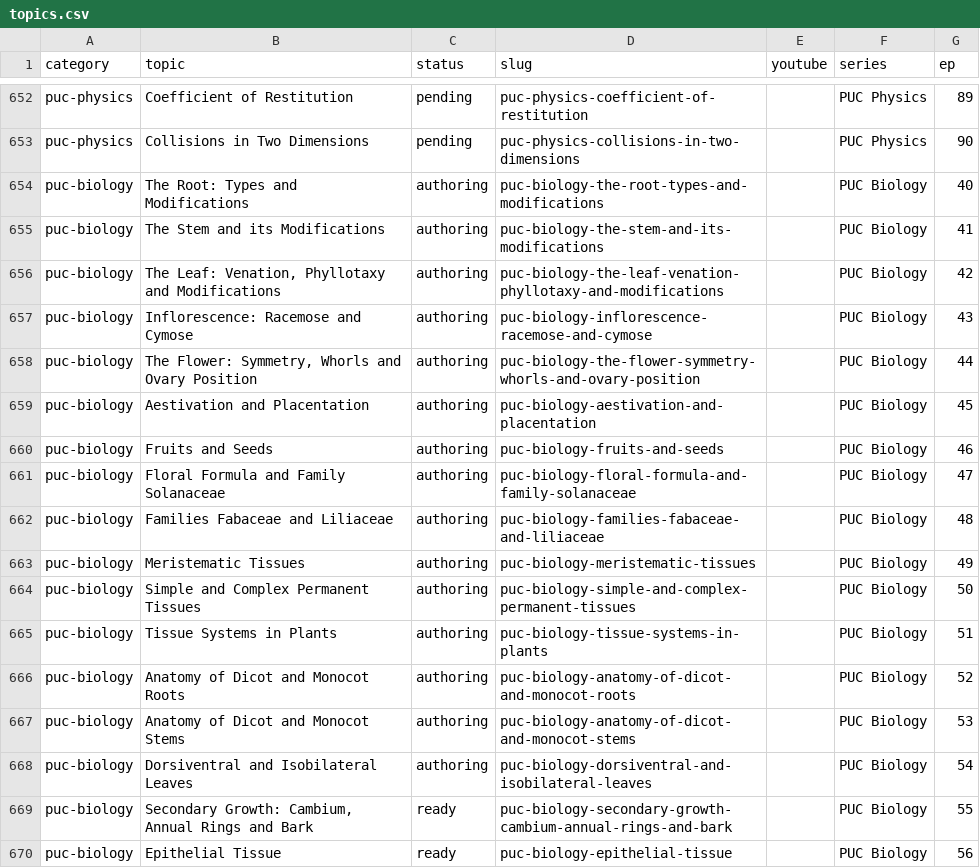
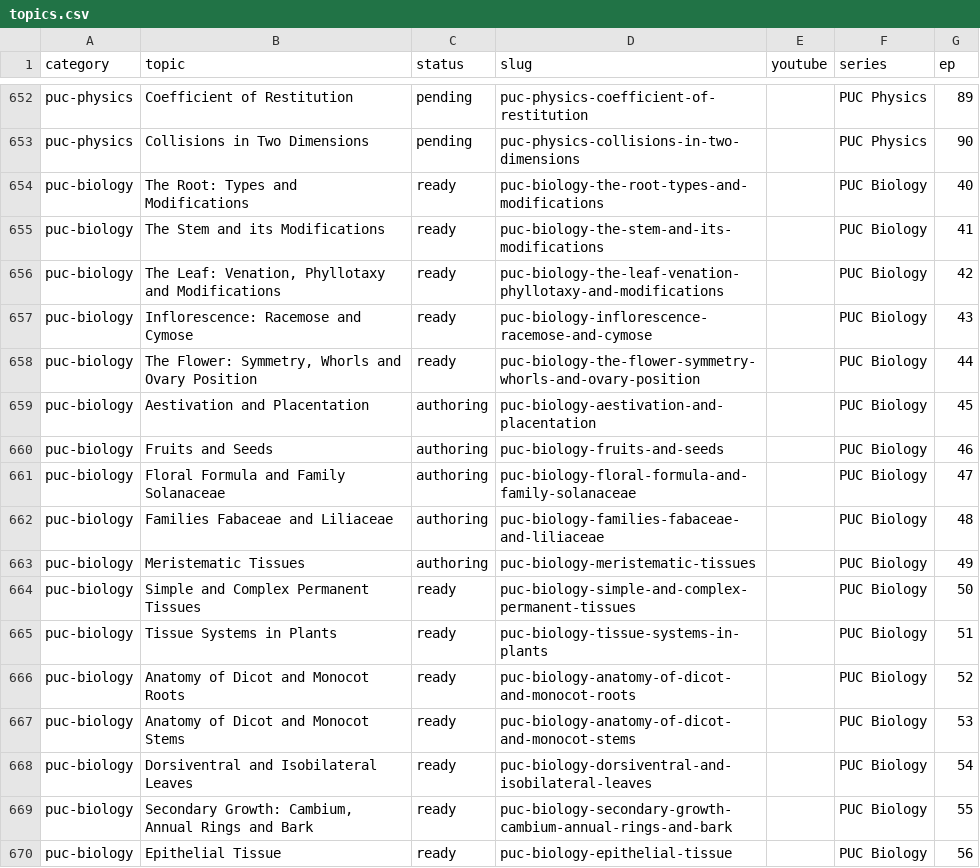
Before and after one commit to kinetixedu/quest-academy-factory, a CSV file: queue/topics.csv, drawn as a sheet; only a part is shown, gaps mark what is left out.

```diff
--- a/queue/topics.csv
+++ b/queue/topics.csv
@@ -653,7 +653,7 @@ puc-physics,Coefficient of Restitution,pending,puc-physics-coefficient-of-restit
 puc-physics,Collisions in Two Dimensions,pending,puc-physics-collisions-in-two-dimensions,,PUC Physics,90
-puc-biology,The Root: Types and Modifications,authoring,puc-biology-the-root-types-and-modifications,,PUC Biology,40
-puc-biology,The Stem and its Modifications,authoring,puc-biology-the-stem-and-its-modifications,,PUC Biology,41
-puc-biology,"The Leaf: Venation, Phyllotaxy and Modifications",authoring,puc-biology-the-leaf-venation-phyllotaxy-and-modifications,,PUC Biology,42
-puc-biology,Inflorescence: Racemose and Cymose,authoring,puc-biology-inflorescence-racemose-and-cymose,,PUC Biology,43
-puc-biology,"The Flower: Symmetry, Whorls and Ovary Position",authoring,puc-biology-the-flower-symmetry-whorls-and-ovary-position,,PUC Biology,44
+puc-biology,The Root: Types and Modifications,ready,puc-biology-the-root-types-and-modifications,,PUC Biology,40
+puc-biology,The Stem and its Modifications,ready,puc-biology-the-stem-and-its-modifications,,PUC Biology,41
+puc-biology,"The Leaf: Venation, Phyllotaxy and Modifications",ready,puc-biology-the-leaf-venation-phyllotaxy-and-modifications,,PUC Biology,42
+puc-biology,Inflorescence: Racemose and Cymose,ready,puc-biology-inflorescence-racemose-and-cymose,,PUC Biology,43
+puc-biology,"The Flower: Symmetry, Whorls and Ovary Position",ready,puc-biology-the-flower-symmetry-whorls-and-ovary-position,,PUC Biology,44
 puc-biology,Aestivation and Placentation,authoring,puc-biology-aestivation-and-placentation,,PUC Biology,45
@@ -663,7 +663,7 @@ puc-biology,Families Fabaceae and Liliaceae,authoring,puc-biology-families-fabac
 puc-biology,Meristematic Tissues,authoring,puc-biology-meristematic-tissues,,PUC Biology,49
-puc-biology,Simple and Complex Permanent Tissues,authoring,puc-biology-simple-and-complex-permanent-tissues,,PUC Biology,50
-puc-biology,Tissue Systems in Plants,authoring,puc-biology-tissue-systems-in-plants,,PUC Biology,51
-puc-biology,Anatomy of Dicot and Monocot Roots,authoring,puc-biology-anatomy-of-dicot-and-monocot-roots,,PUC Biology,52
-puc-biology,Anatomy of Dicot and Monocot Stems,authoring,puc-biology-anatomy-of-dicot-and-monocot-stems,,PUC Biology,53
-puc-biology,Dorsiventral and Isobilateral Leaves,authoring,puc-biology-dorsiventral-and-isobilateral-leaves,,PUC Biology,54
+puc-biology,Simple and Complex Permanent Tissues,ready,puc-biology-simple-and-complex-permanent-tissues,,PUC Biology,50
+puc-biology,Tissue Systems in Plants,ready,puc-biology-tissue-systems-in-plants,,PUC Biology,51
+puc-biology,Anatomy of Dicot and Monocot Roots,ready,puc-biology-anatomy-of-dicot-and-monocot-roots,,PUC Biology,52
+puc-biology,Anatomy of Dicot and Monocot Stems,ready,puc-biology-anatomy-of-dicot-and-monocot-stems,,PUC Biology,53
+puc-biology,Dorsiventral and Isobilateral Leaves,ready,puc-biology-dorsiventral-and-isobilateral-leaves,,PUC Biology,54
 puc-biology,"Secondary Growth: Cambium, Annual Rings and Bark",ready,puc-biology-secondary-growth-cambium-annual-rings-and-bark,,PUC Biology,55
```
Also changed, not shown: 10 other files.
